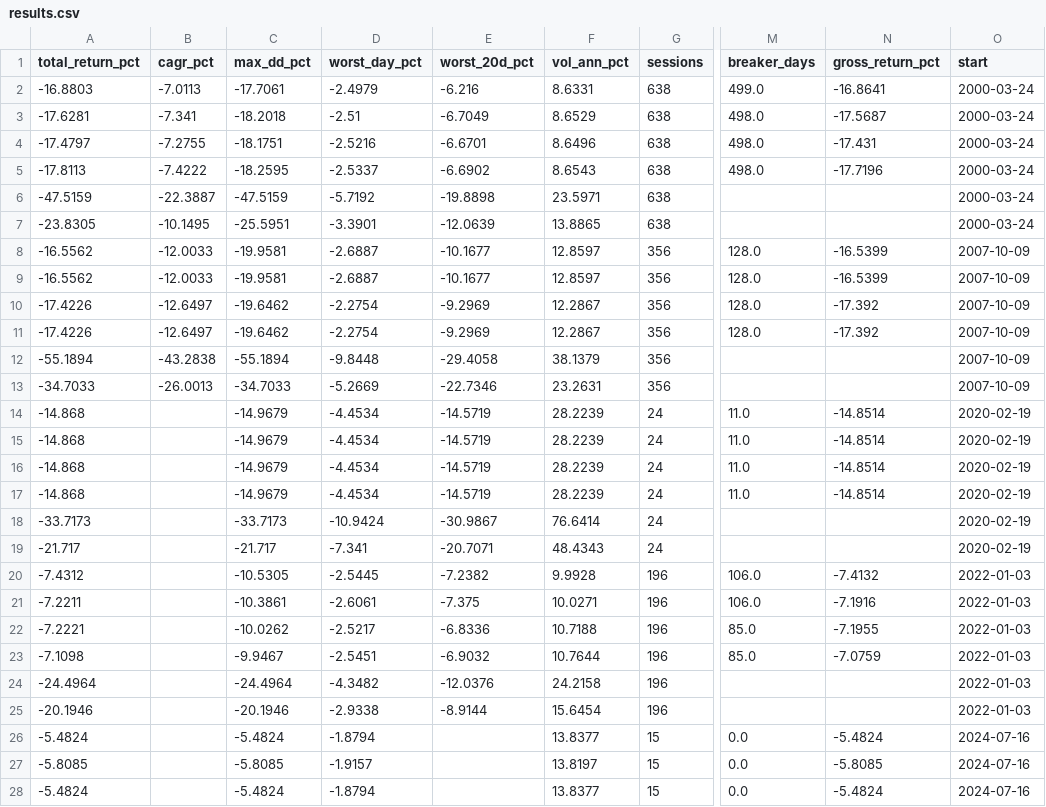
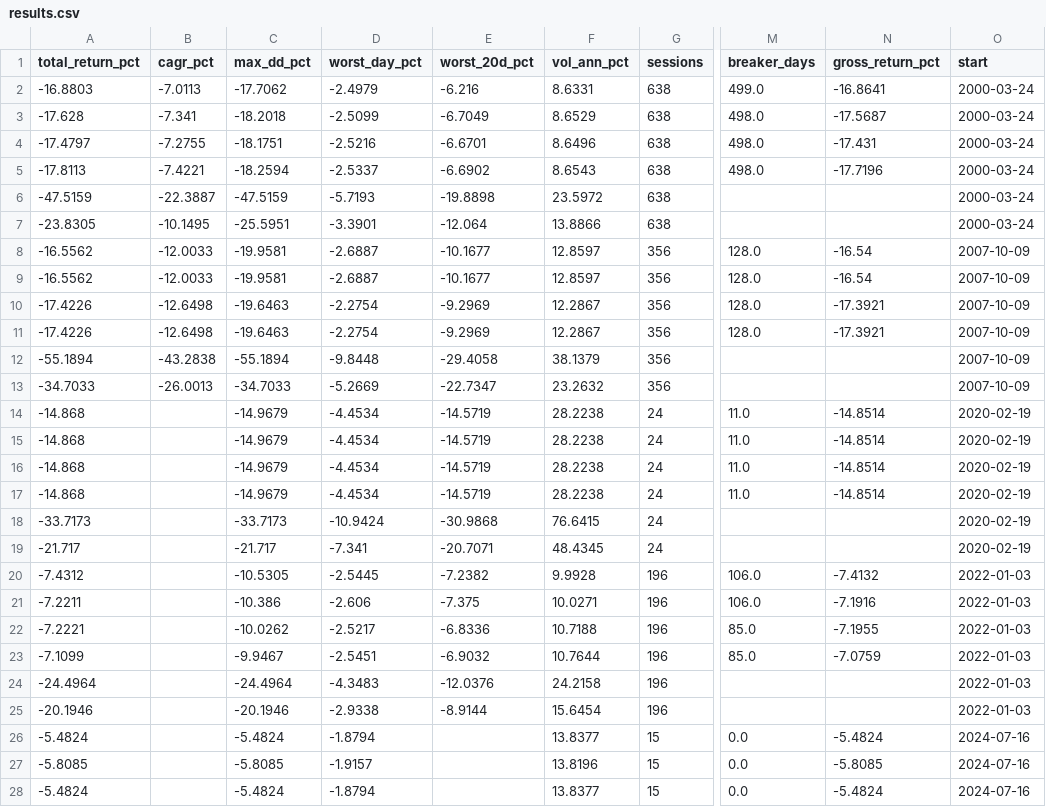
Before and after one commit to timothylundeen2008-web/Portfolio-Tracker, a CSV file: data/hedge_lab/results.csv, drawn as a sheet; only a part is shown, gaps mark what is left out; the diff covers the shown part only; the diff names each change by its address in the sheet, - before the commit and + after, or states it on an @@ line.

```diff
--- a/data/hedge_lab/results.csv
+++ b/data/hedge_lab/results.csv
-C2 (max_dd_pct): -17.7061
+C2 (max_dd_pct): -17.7062
-A3 (total_return_pct): -17.6281
+A3 (total_return_pct): -17.628
-D3 (worst_day_pct): -2.51
+D3 (worst_day_pct): -2.5099
-B5 (cagr_pct): -7.4222
+B5 (cagr_pct): -7.4221
-C5 (max_dd_pct): -18.2595
+C5 (max_dd_pct): -18.2594
-D6 (worst_day_pct): -5.7192
+D6 (worst_day_pct): -5.7193
-F6 (vol_ann_pct): 23.5971
+F6 (vol_ann_pct): 23.5972
-E7 (worst_20d_pct): -12.0639
+E7 (worst_20d_pct): -12.064
-F7 (vol_ann_pct): 13.8865
+F7 (vol_ann_pct): 13.8866
-N8:N9 (gross_return_pct): -16.5399
+N8:N9 (gross_return_pct): -16.54
-B10:B11 (cagr_pct): -12.6497
+B10:B11 (cagr_pct): -12.6498
-C10:C11 (max_dd_pct): -19.6462
+C10:C11 (max_dd_pct): -19.6463
-N10:N11 (gross_return_pct): -17.392
+N10:N11 (gross_return_pct): -17.3921
-E13 (worst_20d_pct): -22.7346
+E13 (worst_20d_pct): -22.7347
-F13 (vol_ann_pct): 23.2631
+F13 (vol_ann_pct): 23.2632
-F14:F17 (vol_ann_pct): 28.2239
+F14:F17 (vol_ann_pct): 28.2238
-E18 (worst_20d_pct): -30.9867
+E18 (worst_20d_pct): -30.9868
-F18 (vol_ann_pct): 76.6414
+F18 (vol_ann_pct): 76.6415
-F19 (vol_ann_pct): 48.4343
+F19 (vol_ann_pct): 48.4345
-C21 (max_dd_pct): -10.3861
+C21 (max_dd_pct): -10.386
-D21 (worst_day_pct): -2.6061
+D21 (worst_day_pct): -2.606
-A23 (total_return_pct): -7.1098
+A23 (total_return_pct): -7.1099
-D24 (worst_day_pct): -4.3482
+D24 (worst_day_pct): -4.3483
-F27 (vol_ann_pct): 13.8197
+F27 (vol_ann_pct): 13.8196
```
Also changed, not shown: 17 edited cells elsewhere in this file, data/hedge_lab/breaker_results.csv, 2 other files.
